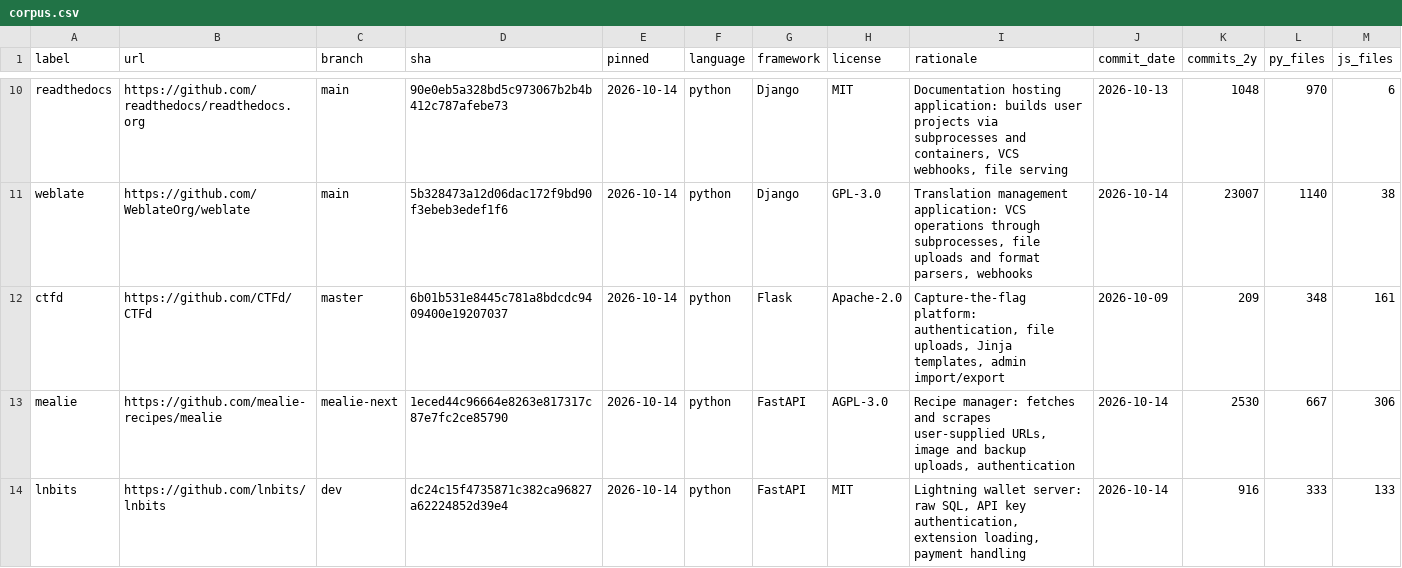
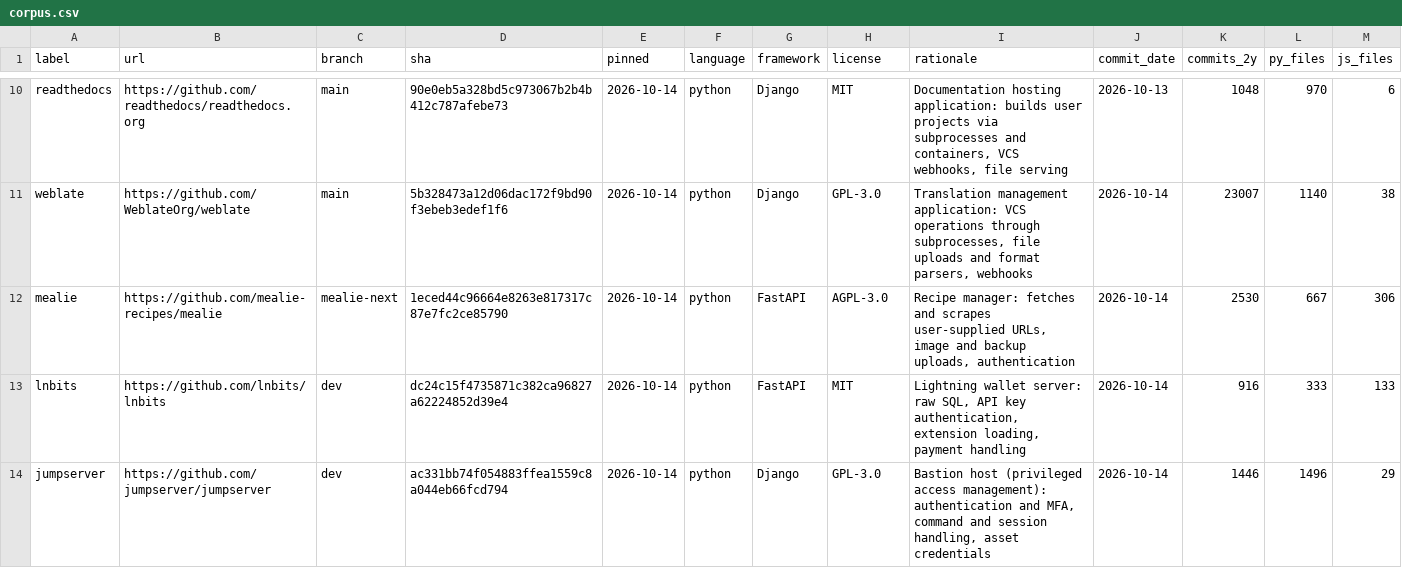
Before and after one commit to mevichitra/codeguard, a CSV file: research/finding_identity/corpus.csv, drawn as a sheet; only a part is shown, gaps mark what is left out; the shorter side is filled out with more unchanged rows; the diff names each change by its address in the sheet, - before the commit and + after, or states it on an @@ line.

Commit message:
feat(research): add the corpus run's tables and drop CTFd from the corpus
Adds paper/ with the aggregated outputs of the 35-repository run:
pooled rates with Wilson and cluster-bootstrap intervals, macro rates,
per-repository rates and spread, a per-repository Markdown table (new
per_repo.md output of stats) and the box plot of per-repository
false-new rates.

CTFd commits Vite build output under CTFd/themes/*/static/assets/ that
the harness does not skip, so its replay was dominated by generated
bundles (12,944 findings compared in its first 75 commit pairs). It is
excluded under a new, documented "no committed build output" criterion.

The README records the run's runtime and notes that renamed files make
every scheme lose its findings, the main source of the residual
false-new rate.

Signed-off-by: Vichitra Attri <mevichitra@gmail.com>

```diff
--- a/research/finding_identity/corpus.csv
+++ b/research/finding_identity/corpus.csv
-row 12: ctfd | https://github.com/CTFd/CTFd | master | 6b01b531e8445c781a8bdcdc9409400e19207037 | 2026-10-14 | python | Flask | Apache-2.0 | Capture-the-flag platform: authentication, file uploads, Jinja templates, admin import/export | 2026-10-09 | 209 | 348 | 161
```
Also changed, not shown: 9 other files.
